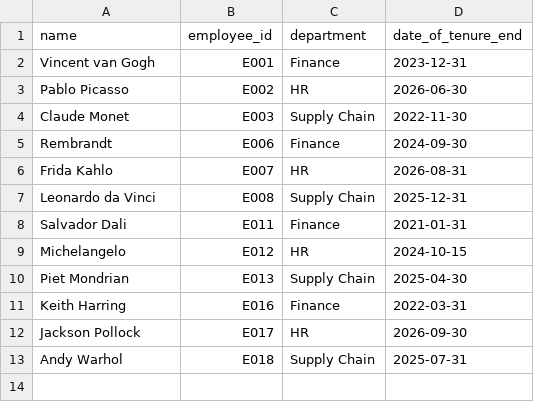
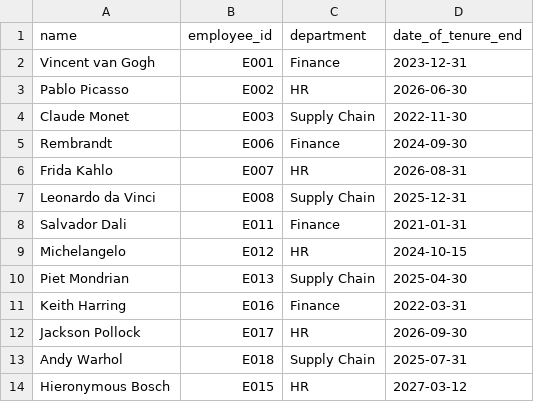
Before and after one commit to Anushri-Sakhardande/CCE_IS_LAB, a CSV file: employees.csv, drawn as a sheet.

```diff
--- a/employees.csv
+++ b/employees.csv
@@ -13 +13,2 @@ Jackson Pollock,E017,HR,2026-09-30
 Andy Warhol,E018,Supply Chain,2025-07-31
+Hieronymous Bosch,E015,HR,2027-03-12
```
Also changed, not shown: 28 other files.
